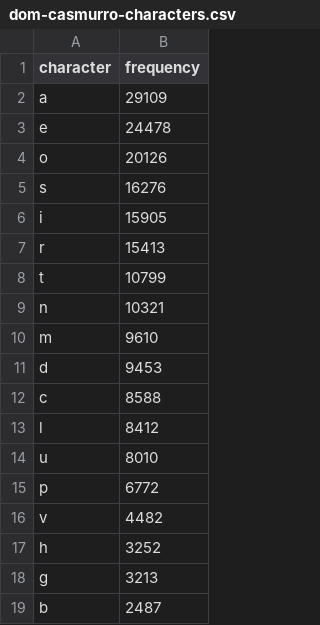
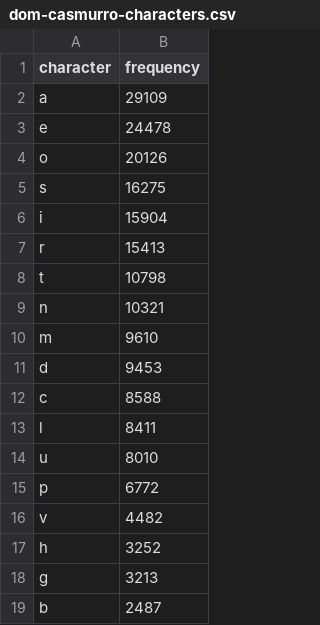
Before and after one commit to jpantonow/Scala-SQL-Word-Count, a CSV file: src/main/scala/files/spreadsheets/dom-casmurro-characters.csv, drawn as a sheet; only a part is shown.

```diff
--- a/src/main/scala/files/spreadsheets/dom-casmurro-characters.csv
+++ b/src/main/scala/files/spreadsheets/dom-casmurro-characters.csv
@@ -4,6 +4,6 @@ e,24478
 o,20126
-s,16276
-i,15905
+s,16275
+i,15904
 r,15413
-t,10799
+t,10798
 n,10321
@@ -12,3 +12,3 @@ d,9453
 c,8588
-l,8412
+l,8411
 u,8010
```
Also changed, not shown: src/main/scala/files/spreadsheets/dom-casmurro-words.csv, 33 other files.
